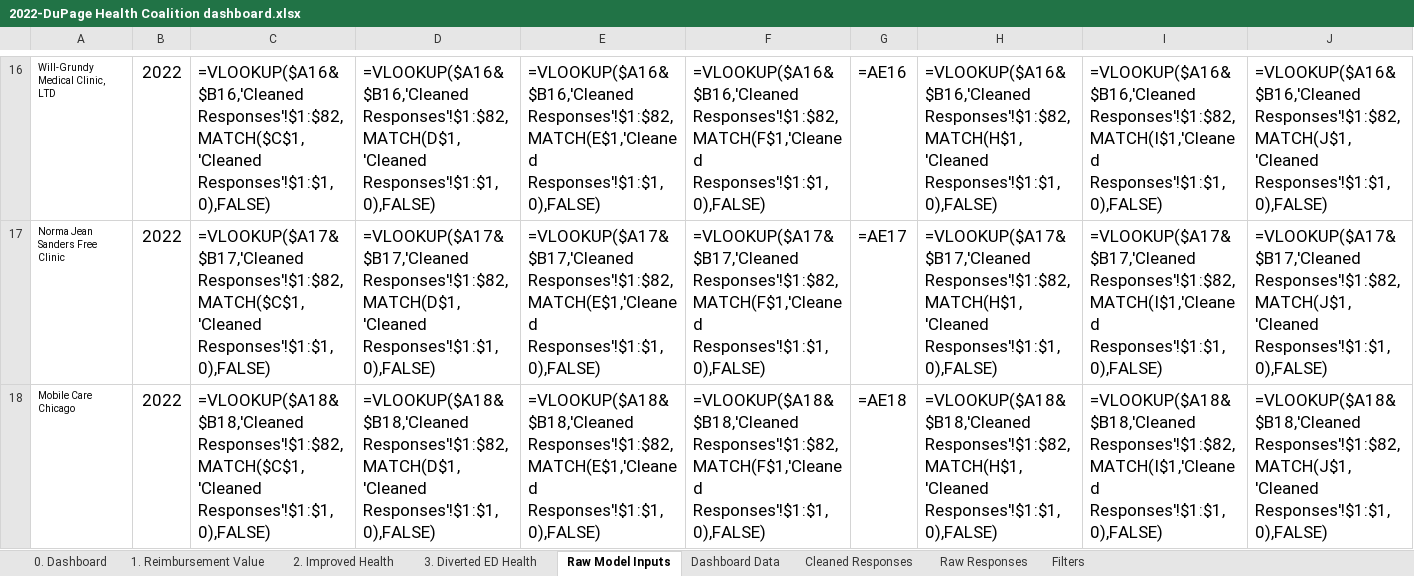
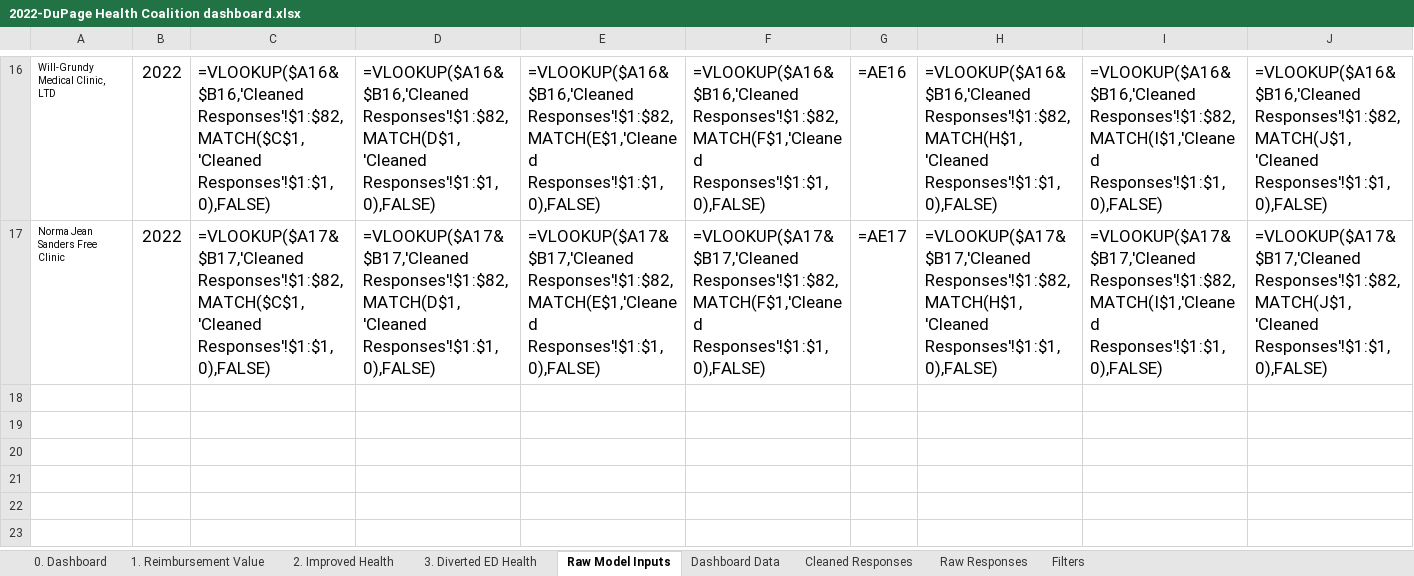
Before and after one commit to alansoetikno/fcc-dashbaord, an Excel workbook: static/2022-DuPage Health Coalition dashboard.xlsx, sheet Raw Model Inputs, drawn as a sheet; only a part is shown, gaps mark what is left out; values as stored, in another font and other column widths than the file's, no borders; formulas without a stored value are shown as written; rows hold the shown columns only; the diff names each change by its address in the sheet, - before the commit and + after, or states it on an @@ line.

```diff
--- a/static/2022-DuPage Health Coalition dashboard.xlsx (sheet Raw Model Inputs)
+++ b/static/2022-DuPage Health Coalition dashboard.xlsx (sheet Raw Model Inputs)
-row 18: Mobile Care Chicago | 2022 | =VLOOKUP($A18&$B18,'Cleaned Responses'!$1:$82,MATCH($C$1,'Cleaned Responses'!$1:$1,0),FALSE) | =VLOOKUP($A18&$B18,'Cleaned Responses'!$1:$82,MATCH(D$1,'Cleaned Responses'!$1:$1,0),FALSE) | =VLOOKUP($A18&$B18,'Cleaned Responses'!$1:$82,MATCH(E$1,'Cleaned Responses'!$1:$1,0),FALSE) | =VLOOKUP($A18&$B18,'Cleaned Responses'!$1:$82,MATCH(F$1,'Cleaned Responses'!$1:$1,0),FALSE) | =AE18 | =VLOOKUP($A18&$B18,'Cleaned Responses'!$1:$82,MATCH(H$1,'Cleaned Responses'!$1:$1,0),FALSE) | =VLOOKUP($A18&$B18,'Cleaned Responses'!$1:$82,MATCH(I$1,'Cleaned Responses'!$1:$1,0),FALSE) | =VLOOKUP($A18&$B18,'Cleaned Responses'!$1:$82,MATCH(J$1,'Cleaned Responses'!$1:$1,0),FALSE)
```
Also changed, not shown: sheet Cleaned Responses, sheet 1. Reimbursement Value, sheet 0. Dashboard, hidden cells, static/2022-ICN SHIFA Clinic dashboard.xlsx, static/2022-Indian American Medical Association Charitable Fdn dashboard.xlsx, 20 other files.
